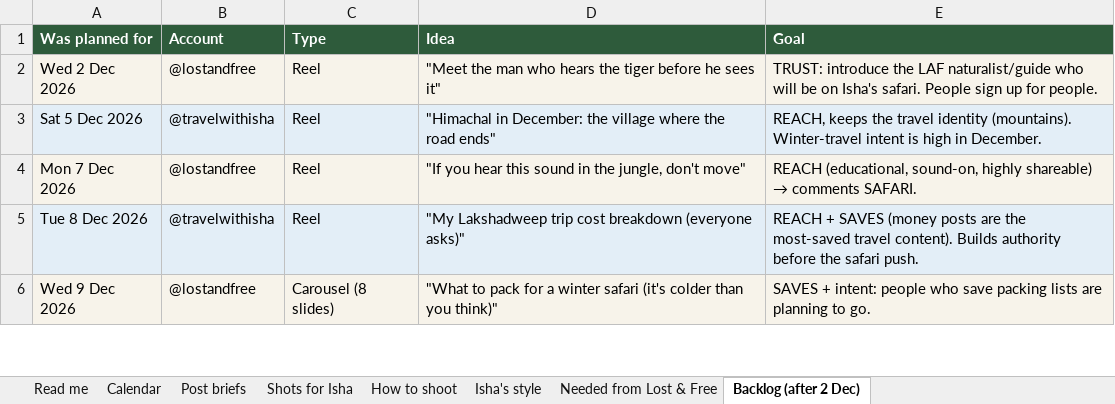
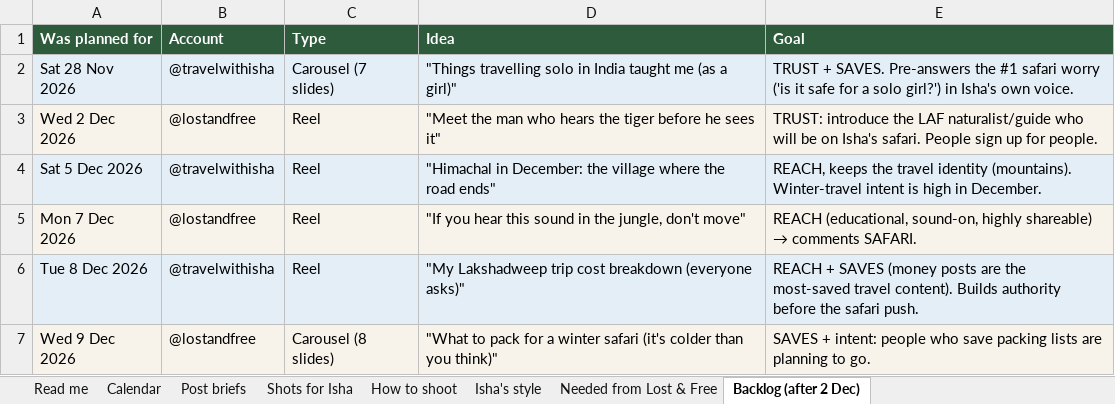
Before and after one commit to Tamanna-57/isha_travel, an Excel workbook: content_calendar/Isha_Safari_Content_Calendar.xlsx, sheet Backlog (after 2 Dec), drawn as a sheet; only a part is shown; values as stored, in another font and other column widths than the file's, no borders; the diff names each change by its address in the sheet, - before the commit and + after, or states it on an @@ line.

```diff
--- a/content_calendar/Isha_Safari_Content_Calendar.xlsx (sheet Backlog (after 2 Dec))
+++ b/content_calendar/Isha_Safari_Content_Calendar.xlsx (sheet Backlog (after 2 Dec))
+row 2: Sat 28 Nov 2026 | @travelwithisha | Carousel (7 slides) | "Things travelling solo in India taught me (as a girl)" | TRUST + SAVES. Pre-answers the #1 safari worry ('is it safe for a solo girl?') in Isha's own voice.
```
Also changed, not shown: sheet Post briefs, sheet Calendar, sheet Shots for Isha, sheet Read me, 2 other files.
